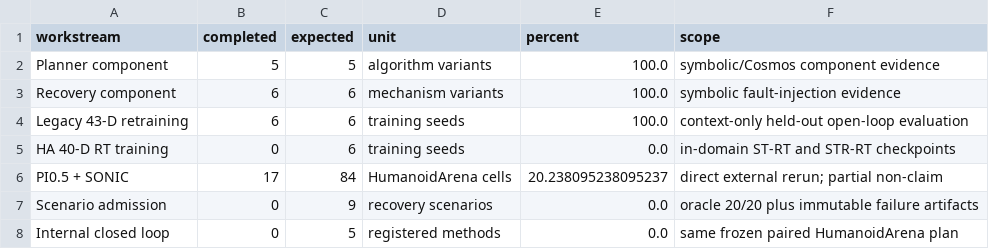
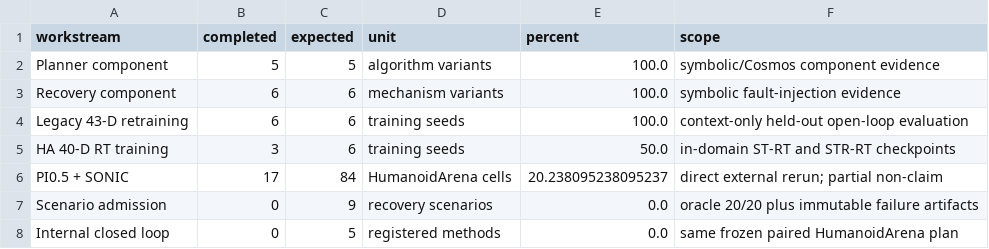
Before and after one commit to shinlnh/HRVLA, a CSV file: results/benchmark/readiness/status.csv, drawn as a sheet.

Commit message:
docs(benchmark): reflect partial RT publication readiness

```diff
--- a/results/benchmark/readiness/status.csv
+++ b/results/benchmark/readiness/status.csv
@@ -4,3 +4,3 @@ Recovery component,6,6,mechanism variants,100.0,symbolic fault-injection evidenc
 Legacy 43-D retraining,6,6,training seeds,100.0,context-only held-out open-loop evaluation
-HA 40-D RT training,0,6,training seeds,0.0,in-domain ST-RT and STR-RT checkpoints
+HA 40-D RT training,3,6,training seeds,50.0,in-domain ST-RT and STR-RT checkpoints
 PI0.5 + SONIC,17,84,HumanoidArena cells,20.238095238095237,direct external rerun; partial non-claim
```
Also changed, not shown: 6 other files.
